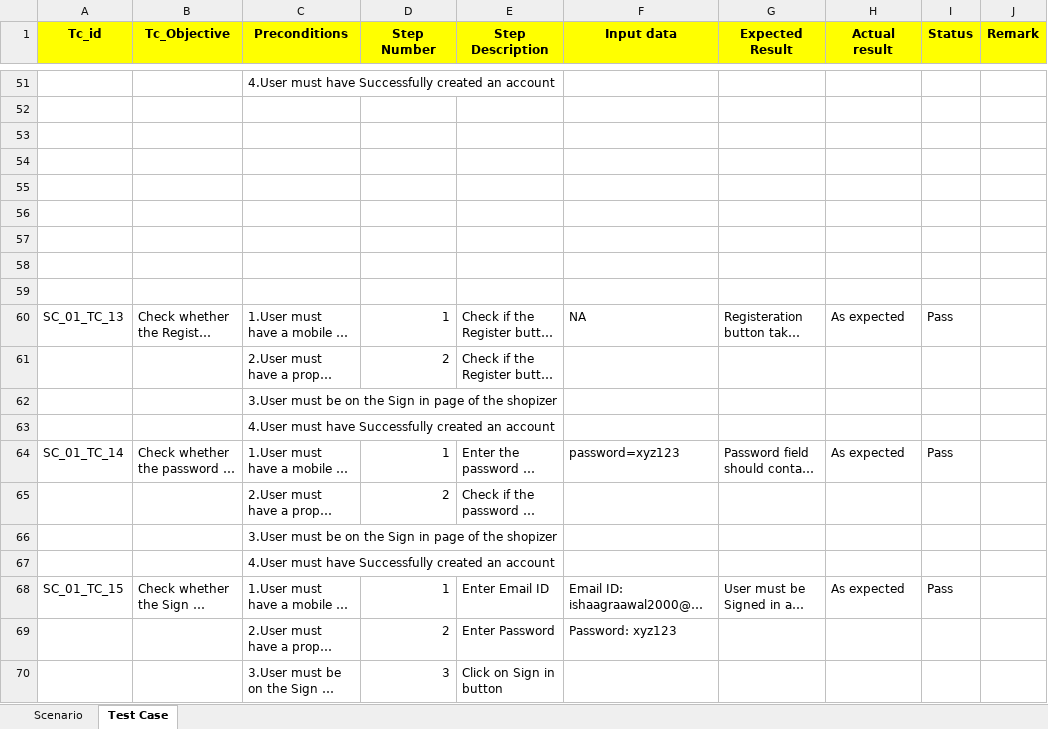
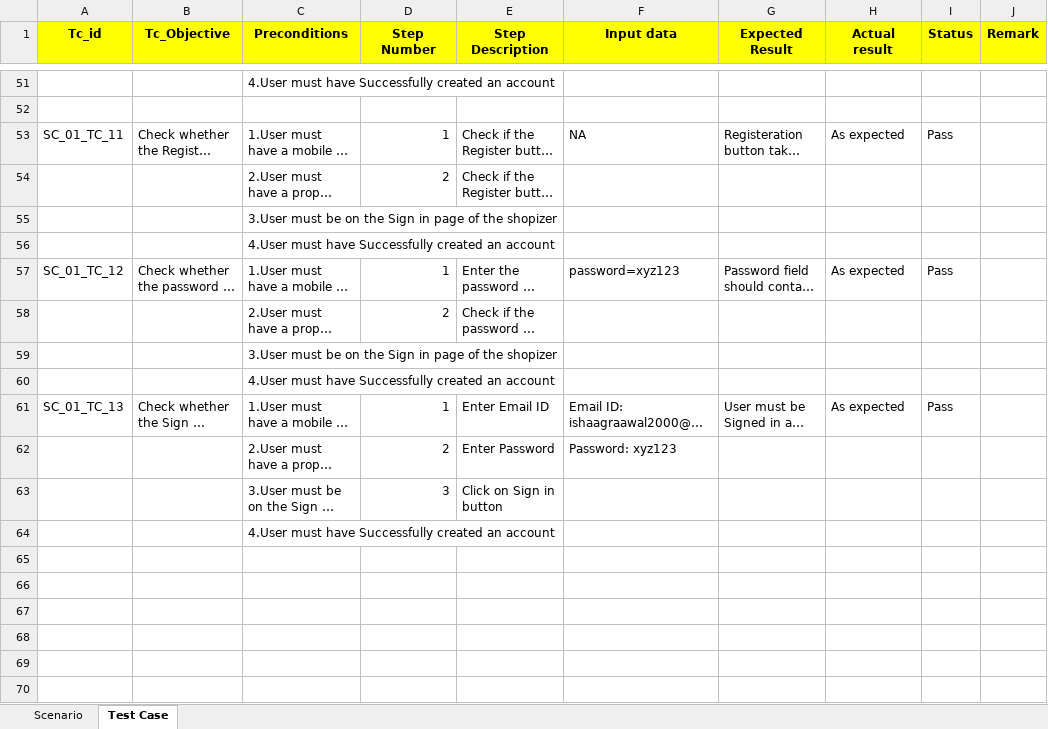
Before and after one commit to adityaadhaygude/Shopizer, an Excel workbook: shopizer_Signin_Page_Isha_Agrawal.xlsx, sheet Test Case, drawn as a sheet; only a part is shown, gaps mark what is left out; the shorter side is filled out with more unchanged rows; long unchanged cells end in …; values as stored, in another font and other column widths than the file's, no borders; removed rows and columns are numbered as before the commit, all else as after; the diff names each change by its address in the sheet, - before the commit and + after, or states it on an @@ line.

```diff
--- a/shopizer_Signin_Page_Isha_Agrawal.xlsx (sheet Test Case)
+++ b/shopizer_Signin_Page_Isha_Agrawal.xlsx (sheet Test Case)
-row 53: (empty)
-row 54: (empty)
-row 55: (empty)
-row 56: (empty)
-row 57: (empty)
-row 58: (empty)
-row 59: (empty)
-A53 (Tc_id): SC_01_TC_13
+A53 (Tc_id): SC_01_TC_11
-A57 (Tc_id): SC_01_TC_14
+A57 (Tc_id): SC_01_TC_12
-A61 (Tc_id): SC_01_TC_15
+A61 (Tc_id): SC_01_TC_13
```
Also changed, not shown: shopizer_homepage_manual_testCases_aditya_dhaygude.xlsx, 40 other files.
